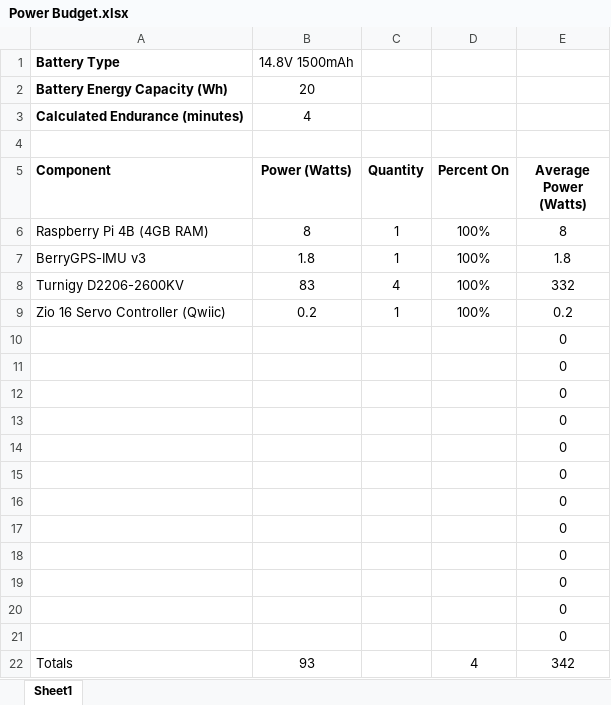
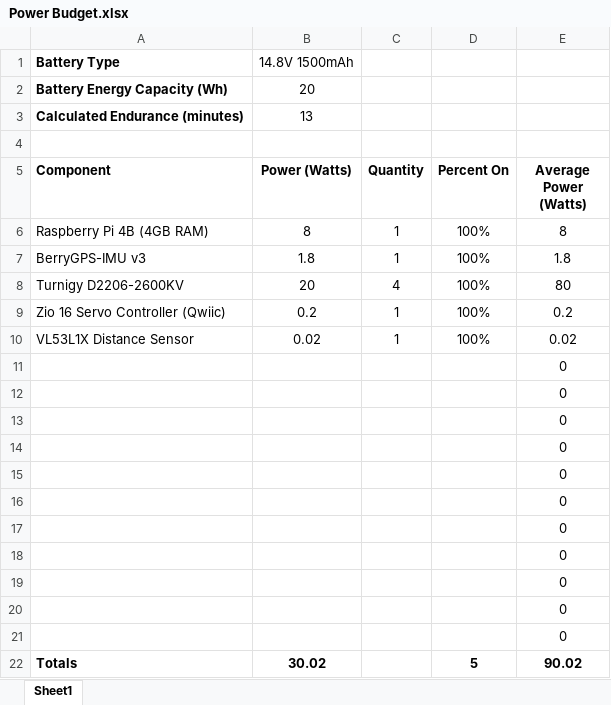
Before and after one commit to 6FingeredMan/PiCopter, an Excel workbook: Power Budget.xlsx, sheet Sheet1, drawn as a sheet; values as stored, in another font and other column widths than the file's, no borders; removed rows and columns are numbered as before the commit, all else as after; the diff names each change by its address in the sheet, - before the commit and + after, or states it on an @@ line.

```diff
--- a/Power Budget.xlsx (sheet Sheet1)
+++ b/Power Budget.xlsx (sheet Sheet1)
-B3 (Power (Watts)): 4
+B3 (Power (Watts)): 13
-B8 (Power (Watts)): 83
+B8 (Power (Watts)): 20
-E8 (Average Power (Watts)): 332
+E8 (Average Power (Watts)): 80
+row 10: VL53L1X Distance Sensor | 0.02 | 1 | 100% | 0.02
-row 21:  |  |  |  | 0
-row 22: Totals | 93 |  | 4 | 342
+row 22: Totals | 30.02 |  | 5 | 90.02
```
Also changed, not shown: formulas that keep their value, 10 other files.
